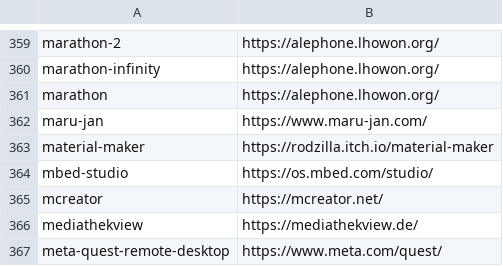
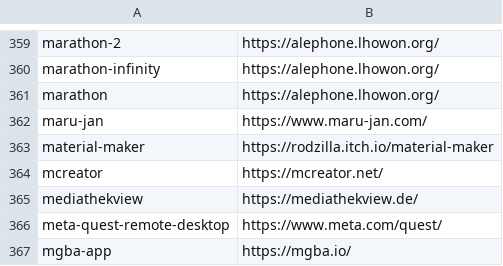
Before and after one commit to tinhkyaw/tinhkyaw, a CSV file: lists/casks_i.csv, drawn as a sheet; only a part is shown, gaps mark what is left out; the shorter side is filled out with more unchanged rows; the diff names each change by its address in the sheet, - before the commit and + after, or states it on an @@ line.

```diff
--- a/lists/casks_i.csv
+++ b/lists/casks_i.csv
-row 364: mbed-studio | https://os.mbed.com/studio/
```
Also changed, not shown: lists/casks.csv, lists/casks_c.csv, 5 other files.
